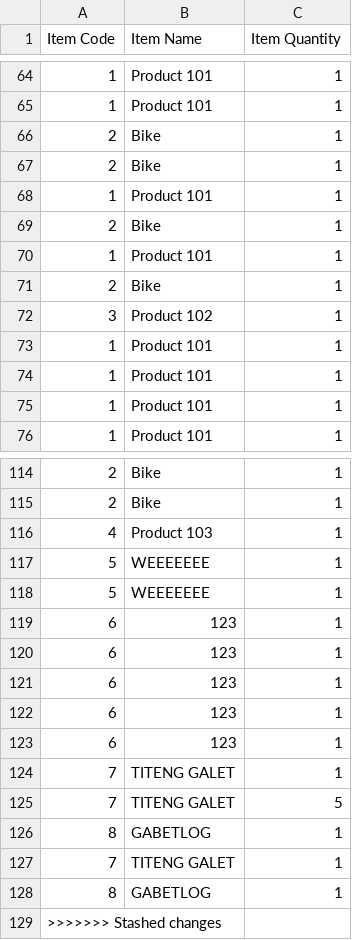
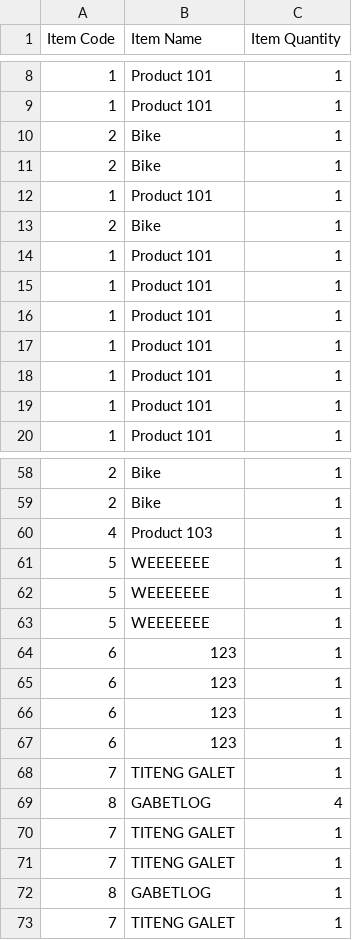
Before and after one commit to Feeder029/POS-main, a CSV file: POS-main/POS-ims/inventory.csv, drawn as a sheet; only a part is shown, gaps mark what is left out; the diff covers the shown part only.

```diff
--- a/POS-main/POS-ims/inventory.csv
+++ b/POS-main/POS-ims/inventory.csv
@@ -70,4 +14,4 @@
 1,"Product 101",1
-2,Bike,1
-3,"Product 102",1
+1,"Product 101",1
+1,"Product 101",1
 1,"Product 101",1
@@ -118,3 +62,3 @@
 5,WEEEEEEE,1
-6,123,1
+5,WEEEEEEE,1
 6,123,1
@@ -124,6 +68,6 @@
 7,"TITENG GALET",1
-7,"TITENG GALET",5
+8,GABETLOG,4
+7,"TITENG GALET",1
+7,"TITENG GALET",1
 8,GABETLOG,1
 7,"TITENG GALET",1
-8,GABETLOG,1
->>>>>>> Stashed changes
```
Also changed, not shown: 55 removed rows elsewhere in this file, Reciept_Info.csv, 5 other files.
